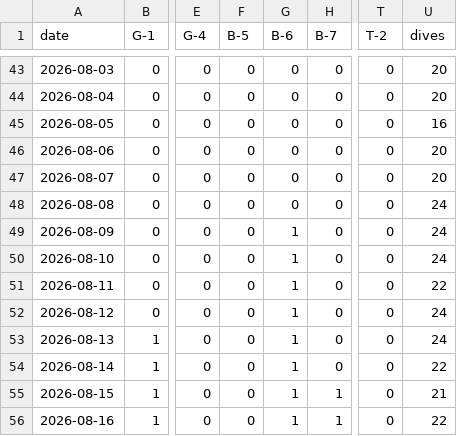
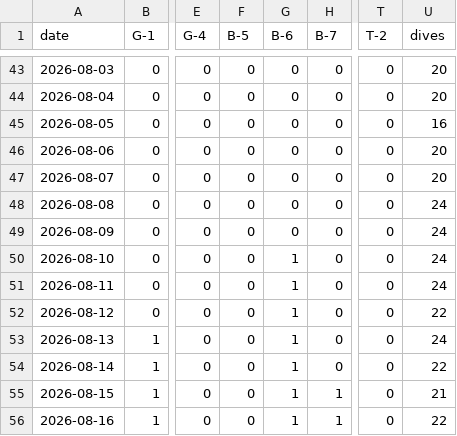
Before and after one commit to freePublicSharing/occup.csv, a CSV file: occup.csv, drawn as a sheet; only a part is shown, gaps mark what is left out; the diff names each change by its address in the sheet, - before the commit and + after, or states it on an @@ line.

Commit message:
Update occup.csv

```diff
--- a/occup.csv
+++ b/occup.csv
-G49 (B-6): 1
+G49 (B-6): 0
-U51 (dives): 22
+U51 (dives): 24
-U52 (dives): 24
+U52 (dives): 22
```
